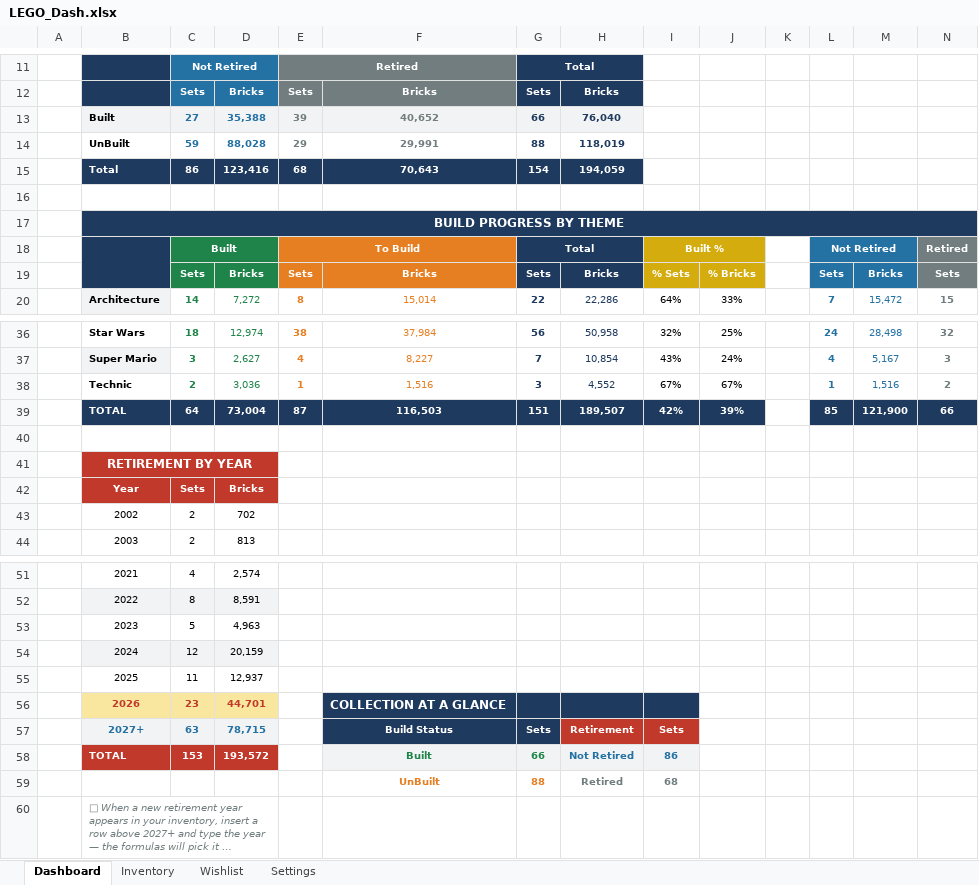
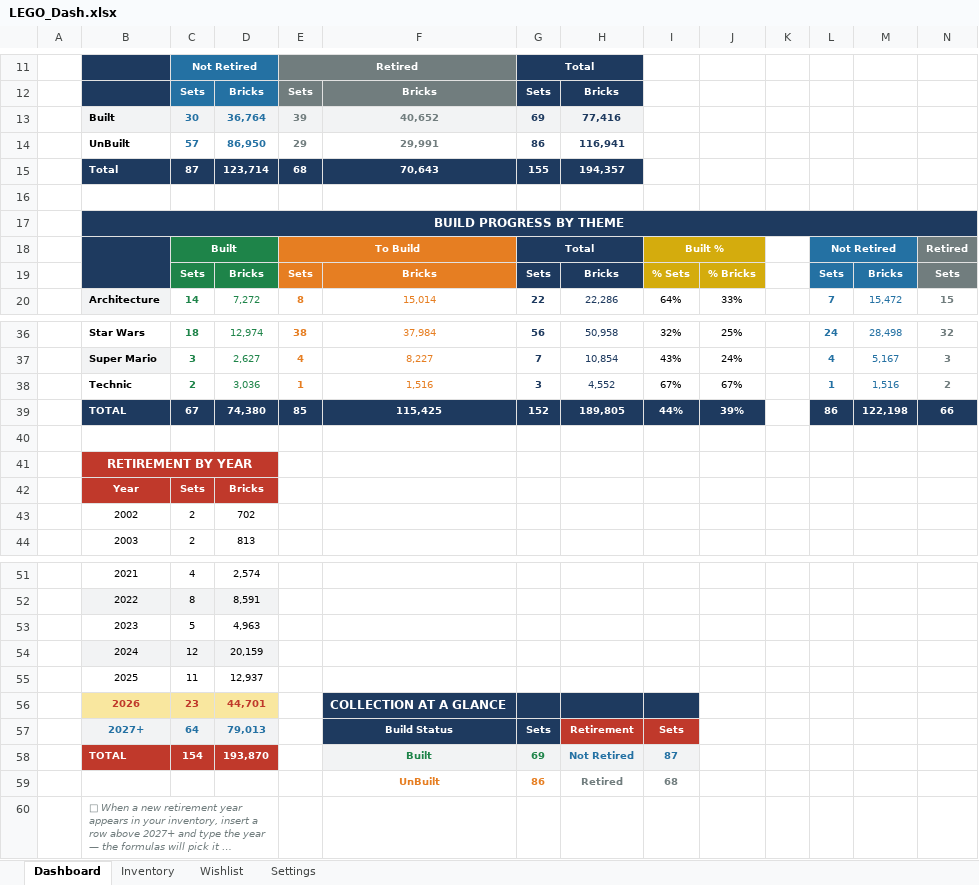
Before and after one commit to lfranoya/lego-xlsx, an Excel workbook: data/LEGO_Dash.xlsx, sheet Dashboard, drawn as a sheet; only a part is shown, gaps mark what is left out; long unchanged cells end in …; values as stored, in another font and other column widths than the file's, no borders; charts and pictures not drawn; the diff covers the shown part only; the diff names each change by its address in the sheet, - before the commit and + after, or states it on an @@ line.

```diff
--- a/data/LEGO_Dash.xlsx (sheet Dashboard)
+++ b/data/LEGO_Dash.xlsx (sheet Dashboard)
-C13: 27
+C13: 30
-D13: 35,388
+D13: 36,764
-G13: 66
+G13: 69
-H13: 76,040
+H13: 77,416
-C14: 59
+C14: 57
-D14: 88,028
+D14: 86,950
-G14: 88
+G14: 86
-H14: 118,019
+H14: 116,941
-C15: 86
+C15: 87
-D15: 123,416
+D15: 123,714
-G15: 154
+G15: 155
-H15: 194,059
+H15: 194,357
-C39: 64
+C39: 67
-D39: 73,004
+D39: 74,380
-E39: 87
+E39: 85
-F39: 116,503
+F39: 115,425
-G39: 151
+G39: 152
-H39: 189,507
+H39: 189,805
-I39: 42%
+I39: 44%
-L39: 85
+L39: 86
-M39: 121,900
+M39: 122,198
-C57: 63
+C57: 64
-D57: 78,715
+D57: 79,013
-C58: 153
+C58: 154
-D58: 193,572
+D58: 193,870
-G58: 66
+G58: 69
-I58: 86
+I58: 87
-G59: 88
+G59: 86
```
Also changed, not shown: 2 added rows, 2 removed rows and 26 edited cells elsewhere in this sheet, sheet Inventory, sheet Settings, charts or pictures.
